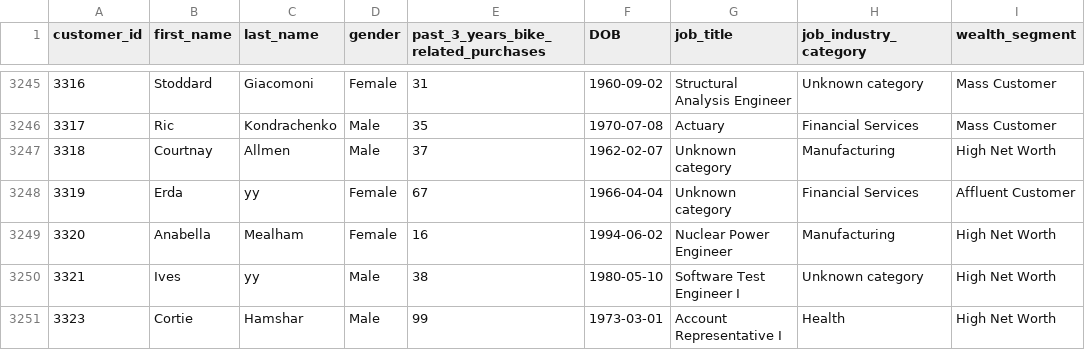
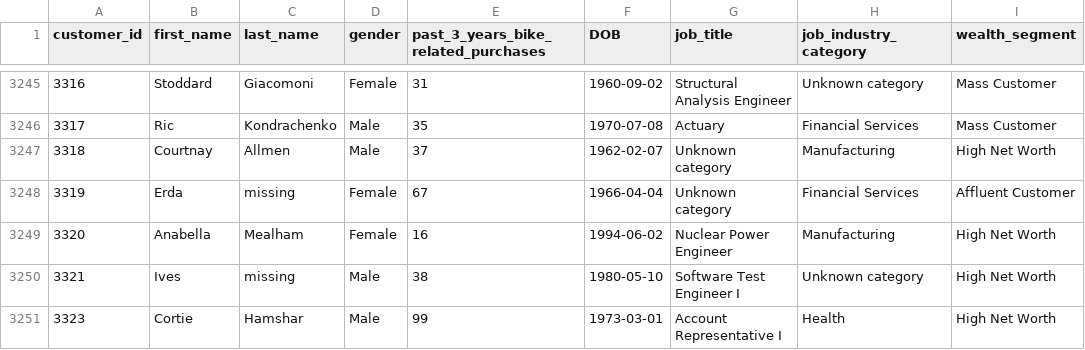
Before and after one commit to tanu-khanuja/customer_segmentation, a CSV file: notebooks/customer_demography_cleaned.csv, drawn as a sheet; only a part is shown, gaps mark what is left out; the diff covers the shown part only; the diff names each change by its address in the sheet, - before the commit and + after, or states it on an @@ line.

```diff
--- a/notebooks/customer_demography_cleaned.csv
+++ b/notebooks/customer_demography_cleaned.csv
-C3248 (last_name): yy
+C3248 (last_name): missing
-C3250 (last_name): yy
+C3250 (last_name): missing
```
Also changed, not shown: 119 edited cells elsewhere in this file, notebooks/rfm_data.csv, 30 other files.
